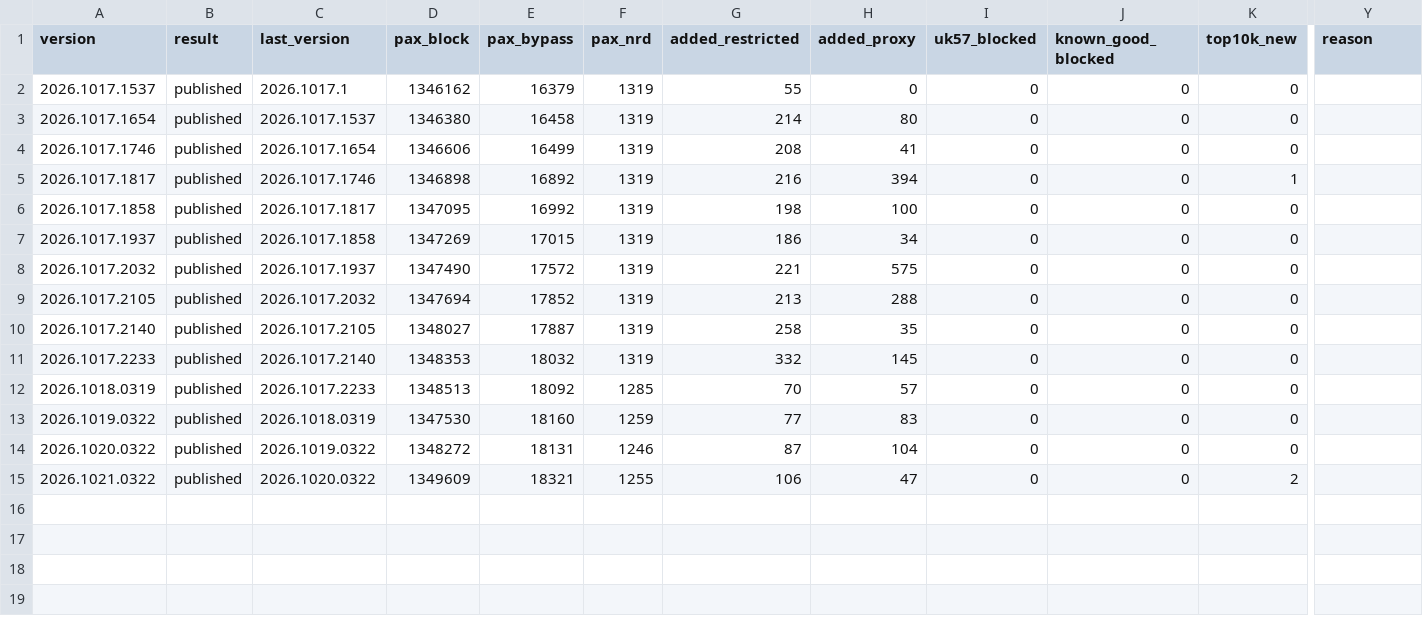
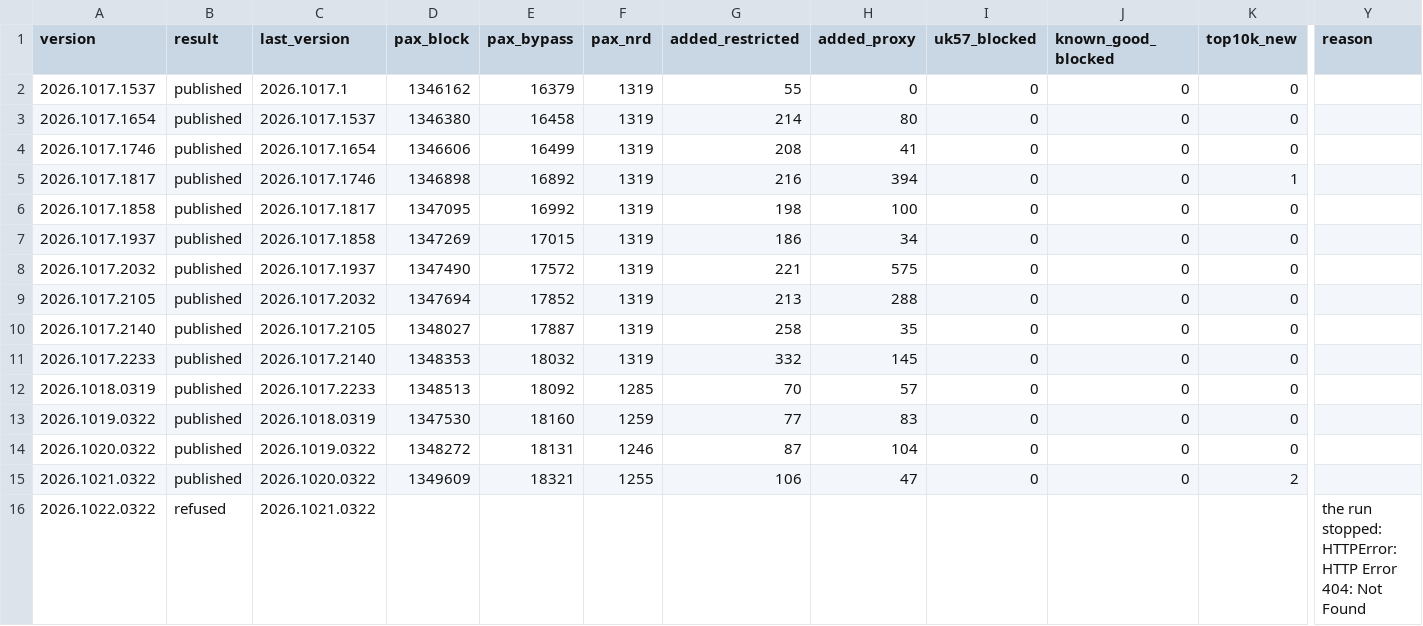
Before and after one commit to paxtechnologies/pax-apple, a CSV file: scoreboard/history.csv, drawn as a sheet; only a part is shown, gaps mark what is left out; rows hold the shown columns only; the diff names each change by its address in the sheet, - before the commit and + after, or states it on an @@ line.

```diff
--- a/scoreboard/history.csv
+++ b/scoreboard/history.csv
+row 16: 2026.1022.0322 | refused | 2026.1021.0322 |  |  |  |  |  |  |  |  | the run stopped: HTTPError: HTTP Error 404: Not Found
```
Also changed, not shown: 2 other files.
